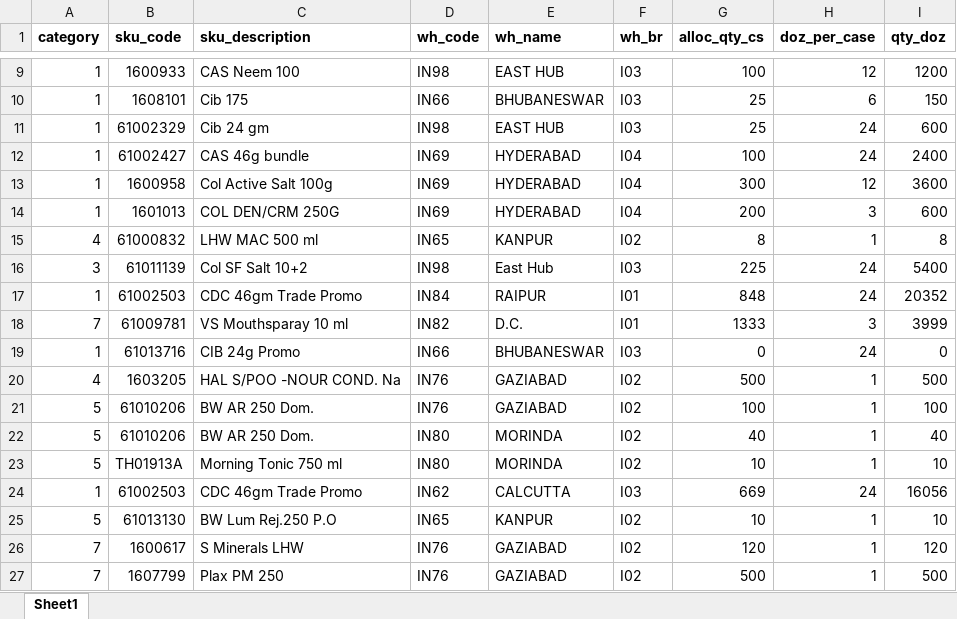
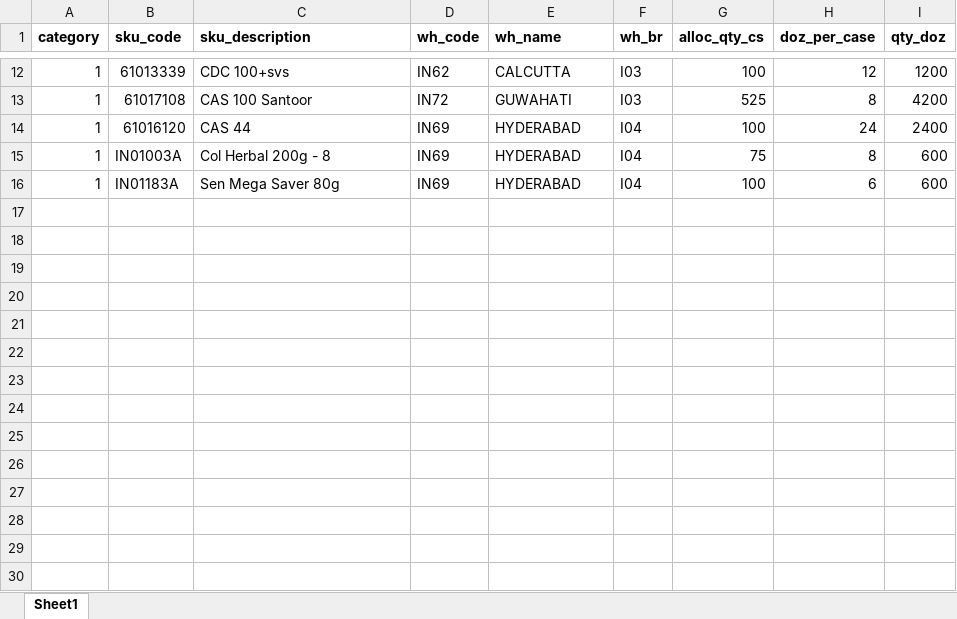
Before and after one commit to bhagyashreephadnis/Stock-Report-Creation, an Excel workbook: report/input/web_north.xlsx, sheet Sheet1, drawn as a sheet; only a part is shown, gaps mark what is left out; values as stored, in another font and other column widths than the file's, no borders; removed rows and columns are numbered as before the commit, all else as after; the diff covers the shown part only; the diff names each change by its address in the sheet, - before the commit and + after, or states it on an @@ line.

```diff
--- a/report/input/web_north.xlsx (sheet Sheet1)
+++ b/report/input/web_north.xlsx (sheet Sheet1)
-B12 (sku_code): 1600933
+B12 (sku_code): 61013339
-C12 (sku_description): CAS Neem 100
+C12 (sku_description): CDC 100+svs
-D12 (wh_code): IN98
+D12 (wh_code): IN62
-E12 (wh_name): EAST HUB
+E12 (wh_name): CALCUTTA
-row 10: 1 | 1608101 | Cib 175 | IN66 | BHUBANESWAR | I03 | 25 | 6 | 150
-row 11: 1 | 61002329 | Cib 24 gm | IN98 | EAST HUB | I03 | 25 | 24 | 600
+row 13: 1 | 61017108 | CAS 100 Santoor | IN72 | GUWAHATI | I03 | 525 | 8 | 4200
-B14 (sku_code): 61002427
+B14 (sku_code): 61016120
-C14 (sku_description): CAS 46g bundle
+C14 (sku_description): CAS 44
-B15 (sku_code): 1600958
+B15 (sku_code): IN01003A
-C15 (sku_description): Col Active Salt 100g
+C15 (sku_description): Col Herbal 200g - 8
-G15 (alloc_qty_cs): 300
+G15 (alloc_qty_cs): 75
-H15 (doz_per_case): 12
+H15 (doz_per_case): 8
-I15 (qty_doz): 3600
+I15 (qty_doz): 600
-B16 (sku_code): 1601013
+B16 (sku_code): IN01183A
-C16 (sku_description): COL DEN/CRM 250G
+C16 (sku_description): Sen Mega Saver 80g
-G16 (alloc_qty_cs): 200
+G16 (alloc_qty_cs): 100
-H16 (doz_per_case): 3
+H16 (doz_per_case): 6
-row 15: 4 | 61000832 | LHW MAC 500 ml | IN65 | KANPUR | I02 | 8 | 1 | 8
-row 16: 3 | 61011139 | Col SF Salt 10+2 | IN98 | East Hub | I03 | 225 | 24 | 5400
-row 17: 1 | 61002503 | CDC 46gm Trade Promo | IN84 | RAIPUR | I01 | 848 | 24 | 20352
-row 18: 7 | 61009781 | VS Mouthsparay 10 ml | IN82 | D.C. | I01 | 1333 | 3 | 3999
-row 19: 1 | 61013716 | CIB 24g Promo | IN66 | BHUBANESWAR | I03 | 0 | 24 | 0
-row 20: 4 | 1603205 | HAL S/POO -NOUR COND. Na | IN76 | GAZIABAD | I02 | 500 | 1 | 500
-row 21: 5 | 61010206 | BW AR 250 Dom. | IN76 | GAZIABAD | I02 | 100 | 1 | 100
-row 22: 5 | 61010206 | BW AR 250 Dom. | IN80 | MORINDA | I02 | 40 | 1 | 40
-row 23: 5 | TH01913A | Morning Tonic 750 ml | IN80 | MORINDA | I02 | 10 | 1 | 10
-row 24: 1 | 61002503 | CDC 46gm Trade Promo | IN62 | CALCUTTA | I03 | 669 | 24 | 16056
-row 25: 5 | 61013130 | BW Lum Rej.250 P.O | IN65 | KANPUR | I02 | 10 | 1 | 10
-row 26: 7 | 1600617 | S Minerals LHW | IN76 | GAZIABAD | I02 | 120 | 1 | 120
-row 27: 7 | 1607799 | Plax PM 250 | IN76 | GAZIABAD | I02 | 500 | 1 | 500
```
Also changed, not shown: 6 added rows, 9 removed rows and 22 edited cells elsewhere in this sheet, report/input/pws.xlsx, report/input/web_east.xlsx, 11 other files.
